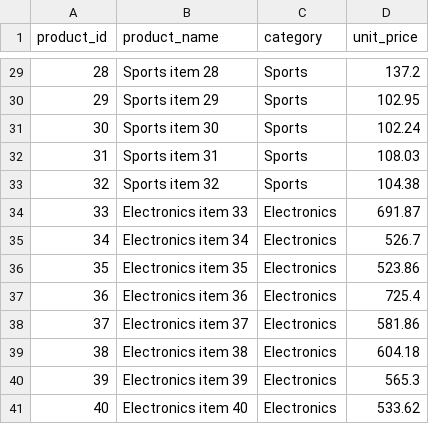
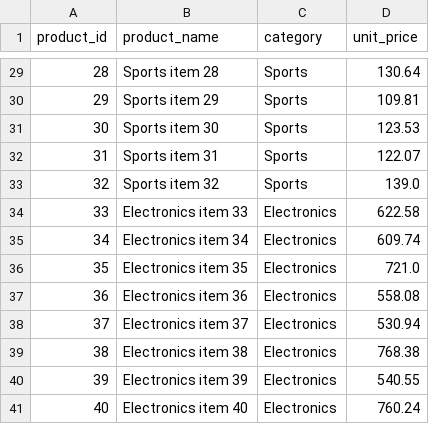
Before and after one commit to misrori/dbxhelp, a CSV file: data/retail/dim_product.csv, drawn as a sheet; only a part is shown, gaps mark what is left out; the diff covers the shown part only.

```diff
--- a/data/retail/dim_product.csv
+++ b/data/retail/dim_product.csv
@@ -29,13 +29,13 @@ product_id,product_name,category,unit_price
-28,Sports item 28,Sports,137.2
-29,Sports item 29,Sports,102.95
-30,Sports item 30,Sports,102.24
-31,Sports item 31,Sports,108.03
-32,Sports item 32,Sports,104.38
-33,Electronics item 33,Electronics,691.87
-34,Electronics item 34,Electronics,526.7
-35,Electronics item 35,Electronics,523.86
-36,Electronics item 36,Electronics,725.4
-37,Electronics item 37,Electronics,581.86
-38,Electronics item 38,Electronics,604.18
-39,Electronics item 39,Electronics,565.3
-40,Electronics item 40,Electronics,533.62
+28,Sports item 28,Sports,130.64
+29,Sports item 29,Sports,109.81
+30,Sports item 30,Sports,123.53
+31,Sports item 31,Sports,122.07
+32,Sports item 32,Sports,139.0
+33,Electronics item 33,Electronics,622.58
+34,Electronics item 34,Electronics,609.74
+35,Electronics item 35,Electronics,721.0
+36,Electronics item 36,Electronics,558.08
+37,Electronics item 37,Electronics,530.94
+38,Electronics item 38,Electronics,768.38
+39,Electronics item 39,Electronics,540.55
+40,Electronics item 40,Electronics,760.24
```
Also changed, not shown: 27 edited cells elsewhere in this file, 42 other files.
